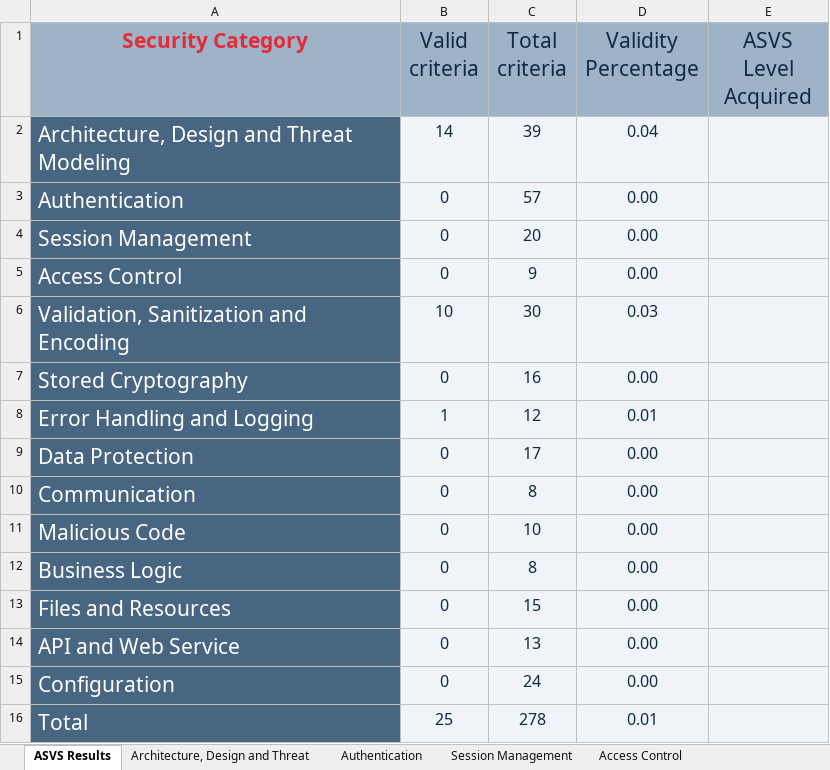
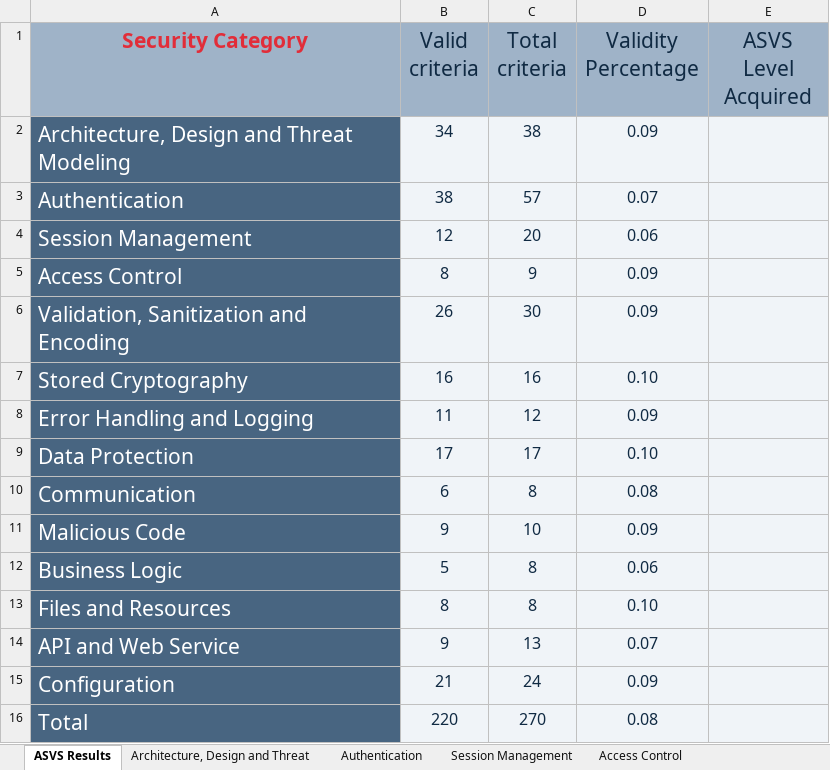
Before and after one commit to pedrofern/desofs2024_M1A_1, an Excel workbook: Deliverables/Documentation/P2/v4-ASVS-checklist-en_sprint_1.xlsx, sheet ASVS Results, drawn as a sheet; values as stored, in another font and other column widths than the file's, no borders; charts and pictures not drawn; the diff names each change by its address in the sheet, - before the commit and + after, or states it on an @@ line.

```diff
--- a/Deliverables/Documentation/P2/v4-ASVS-checklist-en_sprint_1.xlsx (sheet ASVS Results)
+++ b/Deliverables/Documentation/P2/v4-ASVS-checklist-en_sprint_1.xlsx (sheet ASVS Results)
-B2 (Valid criteria): 14
+B2 (Valid criteria): 34
-C2 (Total criteria): 39
+C2 (Total criteria): 38
-D2 (Validity Percentage): 0.04
+D2 (Validity Percentage): 0.09
-B3 (Valid criteria): 0
+B3 (Valid criteria): 38
-D3 (Validity Percentage): 0.00
+D3 (Validity Percentage): 0.07
-B4 (Valid criteria): 0
+B4 (Valid criteria): 12
-D4 (Validity Percentage): 0.00
+D4 (Validity Percentage): 0.06
-B5 (Valid criteria): 0
+B5 (Valid criteria): 8
-D5 (Validity Percentage): 0.00
+D5 (Validity Percentage): 0.09
-B6 (Valid criteria): 10
+B6 (Valid criteria): 26
-D6 (Validity Percentage): 0.03
+D6 (Validity Percentage): 0.09
-B7 (Valid criteria): 0
+B7 (Valid criteria): 16
-D7 (Validity Percentage): 0.00
+D7 (Validity Percentage): 0.10
-B8 (Valid criteria): 1
+B8 (Valid criteria): 11
-D8 (Validity Percentage): 0.01
+D8 (Validity Percentage): 0.09
-B9 (Valid criteria): 0
+B9 (Valid criteria): 17
-D9 (Validity Percentage): 0.00
+D9 (Validity Percentage): 0.10
-B10 (Valid criteria): 0
+B10 (Valid criteria): 6
-D10 (Validity Percentage): 0.00
+D10 (Validity Percentage): 0.08
-B11 (Valid criteria): 0
+B11 (Valid criteria): 9
-D11 (Validity Percentage): 0.00
+D11 (Validity Percentage): 0.09
-B12 (Valid criteria): 0
+B12 (Valid criteria): 5
-D12 (Validity Percentage): 0.00
+D12 (Validity Percentage): 0.06
-B13 (Valid criteria): 0
+B13 (Valid criteria): 8
-C13 (Total criteria): 15
+C13 (Total criteria): 8
-D13 (Validity Percentage): 0.00
+D13 (Validity Percentage): 0.10
-B14 (Valid criteria): 0
+B14 (Valid criteria): 9
-D14 (Validity Percentage): 0.00
+D14 (Validity Percentage): 0.07
-B15 (Valid criteria): 0
+B15 (Valid criteria): 21
-D15 (Validity Percentage): 0.00
+D15 (Validity Percentage): 0.09
-B16 (Valid criteria): 25
+B16 (Valid criteria): 220
-C16 (Total criteria): 278
+C16 (Total criteria): 270
-D16 (Validity Percentage): 0.01
+D16 (Validity Percentage): 0.08
```
Also changed, not shown: sheet Authentication, sheet Architecture, Design and Threat, sheet Configuration, sheet Stored Cryptography, sheet Validation, Sanitization and En, sheet Session Management, 8 more sheets, charts or pictures, 1 other file.
